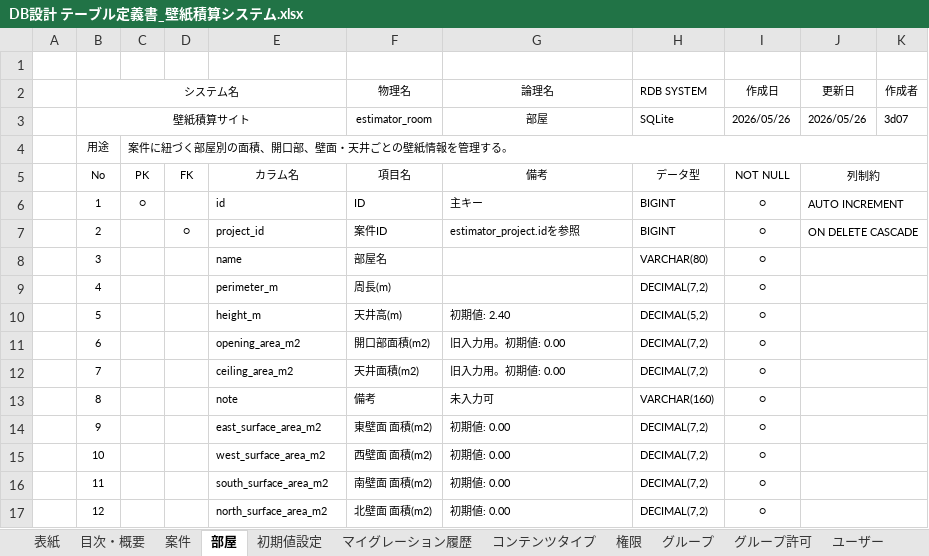
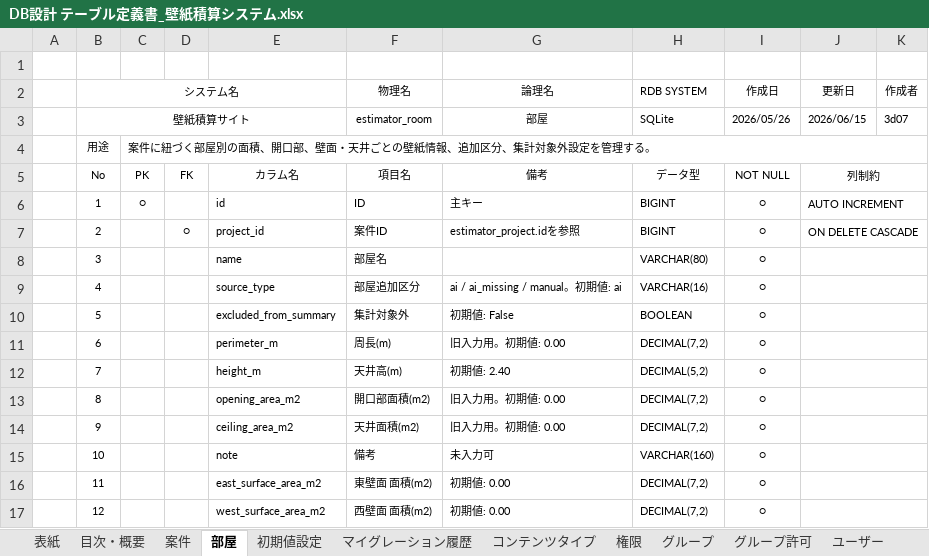
Before and after one commit to masumitachibana4649-creator/Sekisan-Project, an Excel workbook: DOC/DB設計 テーブル定義書_壁紙積算システム.xlsx, sheet 部屋, drawn as a sheet; only a part is shown; values as stored, in another font and other column widths than the file's, no borders; the diff covers the shown part only; the diff names each change by its address in the sheet, - before the commit and + after, or states it on an @@ line.

```diff
--- a/DOC/DB設計 テーブル定義書_壁紙積算システム.xlsx (sheet 部屋)
+++ b/DOC/DB設計 テーブル定義書_壁紙積算システム.xlsx (sheet 部屋)
-J3 (更新日): 2026/05/26
+J3 (更新日): 2026/06/15
-C4: 案件に紐づく部屋別の面積、開口部、壁面・天井ごとの壁紙情報を管理する。
+C4: 案件に紐づく部屋別の面積、開口部、壁面・天井ごとの壁紙情報、追加区分、集計対象外設定を管理する。
-E9: perimeter_m
+E9: source_type
-F9 (物理名): 周長(m)
+F9 (物理名): 部屋追加区分
-G9 (論理名): (empty)
+G9 (論理名): ai / ai_missing / manual。初期値: ai
-H9 (RDB SYSTEM): DECIMAL(7,2)
+H9 (RDB SYSTEM): VARCHAR(16)
-E10: height_m
+E10: excluded_from_summary
-F10 (物理名): 天井高(m)
+F10 (物理名): 集計対象外
-G10 (論理名): 初期値: 2.40
+G10 (論理名): 初期値: False
-H10 (RDB SYSTEM): DECIMAL(5,2)
+H10 (RDB SYSTEM): BOOLEAN
-E11: opening_area_m2
+E11: perimeter_m
-F11 (物理名): 開口部面積(m2)
+F11 (物理名): 周長(m)
-E12: ceiling_area_m2
+E12: height_m
-F12 (物理名): 天井面積(m2)
+F12 (物理名): 天井高(m)
-G12 (論理名): 旧入力用。初期値: 0.00
+G12 (論理名): 初期値: 2.40
-H12 (RDB SYSTEM): DECIMAL(7,2)
+H12 (RDB SYSTEM): DECIMAL(5,2)
-E13: note
+E13: opening_area_m2
-F13 (物理名): 備考
+F13 (物理名): 開口部面積(m2)
-G13 (論理名): 未入力可
+G13 (論理名): 旧入力用。初期値: 0.00
-H13 (RDB SYSTEM): VARCHAR(160)
+H13 (RDB SYSTEM): DECIMAL(7,2)
-E14: east_surface_area_m2
+E14: ceiling_area_m2
-F14 (物理名): 東壁面 面積(m2)
+F14 (物理名): 天井面積(m2)
-G14 (論理名): 初期値: 0.00
+G14 (論理名): 旧入力用。初期値: 0.00
-E15: west_surface_area_m2
+E15: note
-F15 (物理名): 西壁面 面積(m2)
+F15 (物理名): 備考
-G15 (論理名): 初期値: 0.00
+G15 (論理名): 未入力可
-H15 (RDB SYSTEM): DECIMAL(7,2)
+H15 (RDB SYSTEM): VARCHAR(160)
-E16: south_surface_area_m2
+E16: east_surface_area_m2
-F16 (物理名): 南壁面 面積(m2)
+F16 (物理名): 東壁面 面積(m2)
-E17: north_surface_area_m2
+E17: west_surface_area_m2
-F17 (物理名): 北壁面 面積(m2)
+F17 (物理名): 西壁面 面積(m2)
```
Also changed, not shown: 2 added rows and 134 edited cells elsewhere in this sheet, sheet 案件, sheet 表紙, charts or pictures, DOC/CSV出力仕様書_壁紙積算システム.xlsx, DOC/機能一覧_壁紙積算システム.xlsx, 29 other files.
